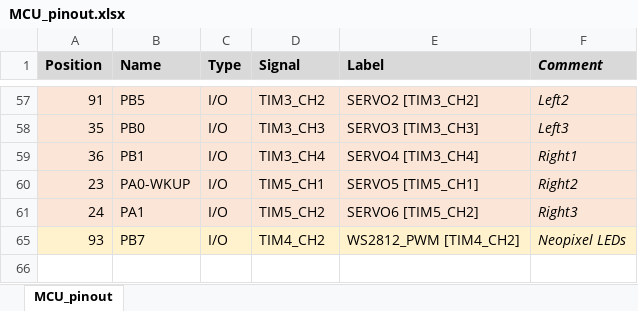
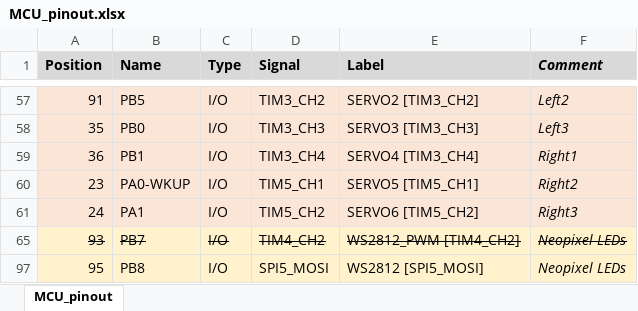
Before and after one commit to dudasdavid/RevvyDemoKit, an Excel workbook: STM32F411/Pinout/MCU_pinout.xlsx, sheet MCU_pinout, drawn as a sheet; only a part is shown, gaps mark what is left out; values as stored, in another font and other column widths than the file's, no borders; the diff names each change by its address in the sheet, - before the commit and + after, or states it on an @@ line.

```diff
--- a/STM32F411/Pinout/MCU_pinout.xlsx (sheet MCU_pinout)
+++ b/STM32F411/Pinout/MCU_pinout.xlsx (sheet MCU_pinout)
-A65:F65 strikethrough: off
+A65:F65 strikethrough: on
+row 97: 95 | PB8 | I/O | SPI5_MOSI | WS2812 [SPI5_MOSI] | Neopixel LEDs
```
Also changed, not shown: 20 other files.
